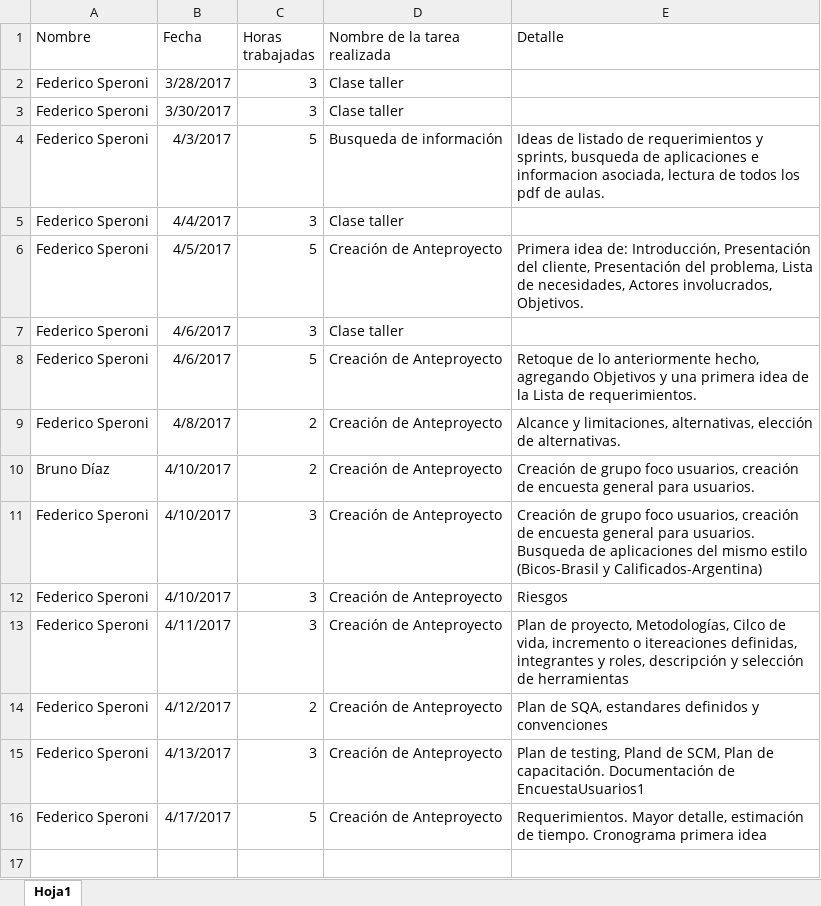
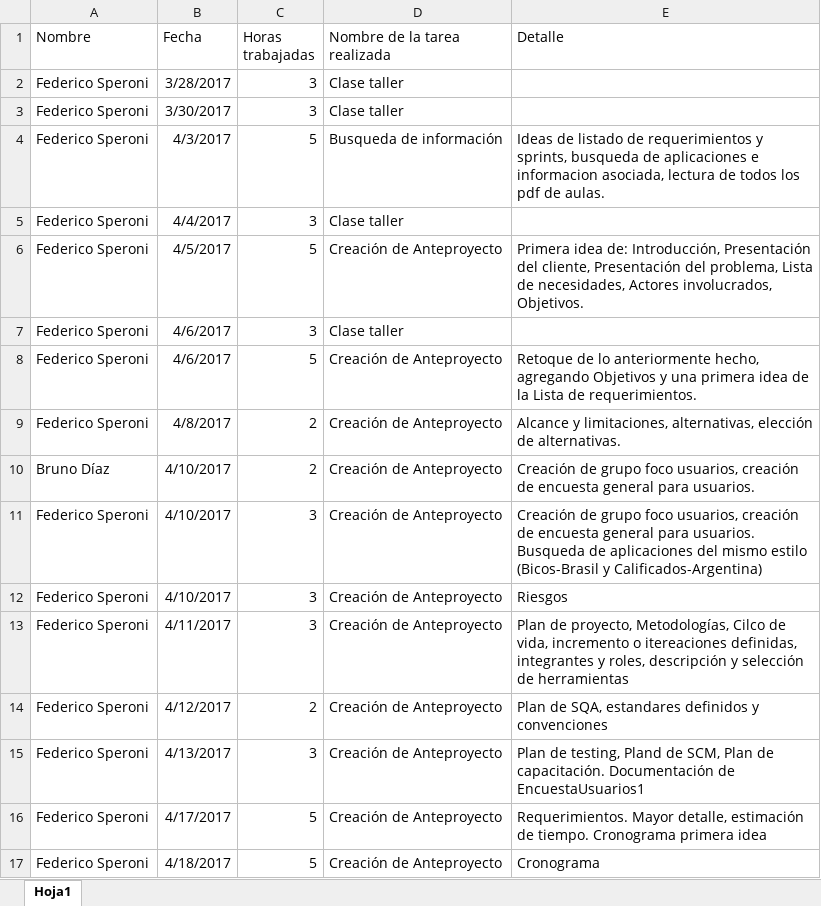
Before and after one commit to fedespe/ProyectoFinal, an Excel workbook: Documentacion/Horas.xlsx, sheet Hoja1, drawn as a sheet; values as stored, in another font and other column widths than the file's, no borders; the diff names each change by its address in the sheet, - before the commit and + after, or states it on an @@ line.

```diff
--- a/Documentacion/Horas.xlsx (sheet Hoja1)
+++ b/Documentacion/Horas.xlsx (sheet Hoja1)
+row 17: Federico Speroni | 4/18/2017 | 5 | Creación de Anteproyecto | Cronograma
```
Also changed, not shown: Documentacion/Documentación Proyecto/Cronograma.xlsx.
